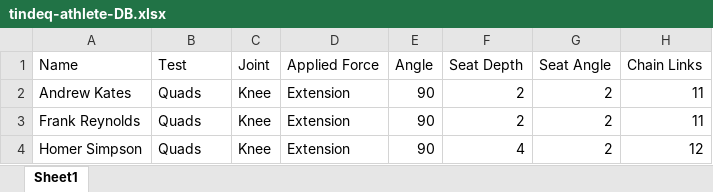
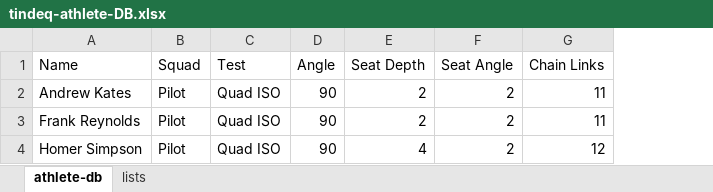
Before and after one commit to AKates717/tindeqApp, an Excel workbook: TindeqApp3.0/tindeq-athlete-DB.xlsx, sheet athlete-db, drawn as a sheet; values as stored, in another font and other column widths than the file's, no borders; removed rows and columns are numbered as before the commit, all else as after; the diff names each change by its address in the sheet, - before the commit and + after, or states it on an @@ line.

```diff
--- a/TindeqApp3.0/tindeq-athlete-DB.xlsx (sheet athlete-db)
+++ b/TindeqApp3.0/tindeq-athlete-DB.xlsx (sheet athlete-db)
-sheet tab: Sheet1
+sheet tab: athlete-db
+sheet tab: lists
+column B (Squad), rows 2-4: all Pilot
-column C (Joint), rows 2-4: all Knee
-column D (Applied Force), rows 2-4: all Extension
-C2:C4 (Test): Quads
+C2:C4 (Test): Quad ISO
```
Also changed, not shown: 6 other files.
